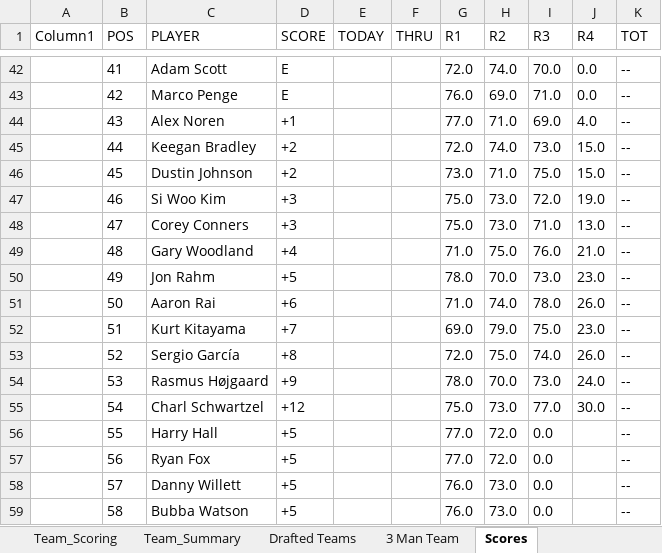
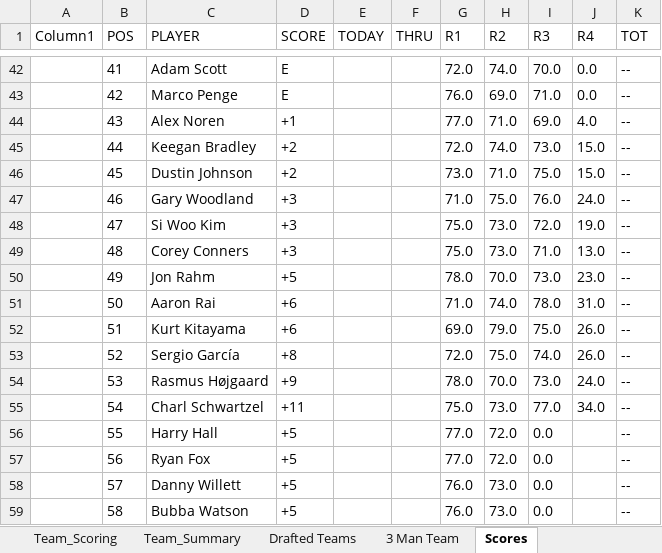
Before and after one commit to Melbs98/2026-Masters-Ctown, an Excel workbook: data/2026 Masters Draft & Scoreboard.xlsx, sheet Scores, drawn as a sheet; only a part is shown, gaps mark what is left out; values as stored, in another font and other column widths than the file's, no borders; table styles not drawn; the diff names each change by its address in the sheet, - before the commit and + after, or states it on an @@ line.

```diff
--- a/data/2026 Masters Draft & Scoreboard.xlsx (sheet Scores)
+++ b/data/2026 Masters Draft & Scoreboard.xlsx (sheet Scores)
-C47 (PLAYER): Si Woo Kim
+C47 (PLAYER): Gary Woodland
-G47 (R1): 75.0
+G47 (R1): 71.0
-H47 (R2): 73.0
+H47 (R2): 75.0
-I47 (R3): 72.0
+I47 (R3): 76.0
-J47 (R4): 19.0
+J47 (R4): 24.0
-C48 (PLAYER): Corey Conners
+C48 (PLAYER): Si Woo Kim
-I48 (R3): 71.0
+I48 (R3): 72.0
-J48 (R4): 13.0
+J48 (R4): 19.0
-C49 (PLAYER): Gary Woodland
+C49 (PLAYER): Corey Conners
-D49 (SCORE): +4
+D49 (SCORE): +3
-G49 (R1): 71.0
+G49 (R1): 75.0
-H49 (R2): 75.0
+H49 (R2): 73.0
-I49 (R3): 76.0
+I49 (R3): 71.0
-J49 (R4): 21.0
+J49 (R4): 13.0
-J51 (R4): 26.0
+J51 (R4): 31.0
-D52 (SCORE): +7
+D52 (SCORE): +6
-J52 (R4): 23.0
+J52 (R4): 26.0
-D55 (SCORE): +12
+D55 (SCORE): +11
-J55 (R4): 30.0
+J55 (R4): 34.0
```
Also changed, not shown: 3 other files.
